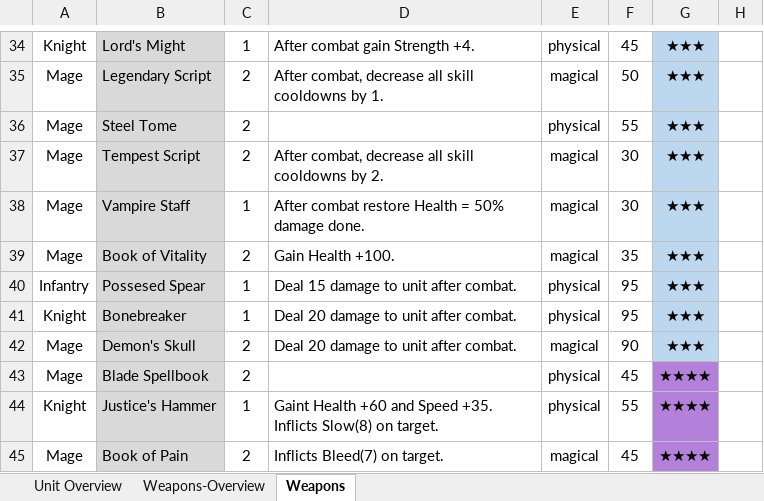
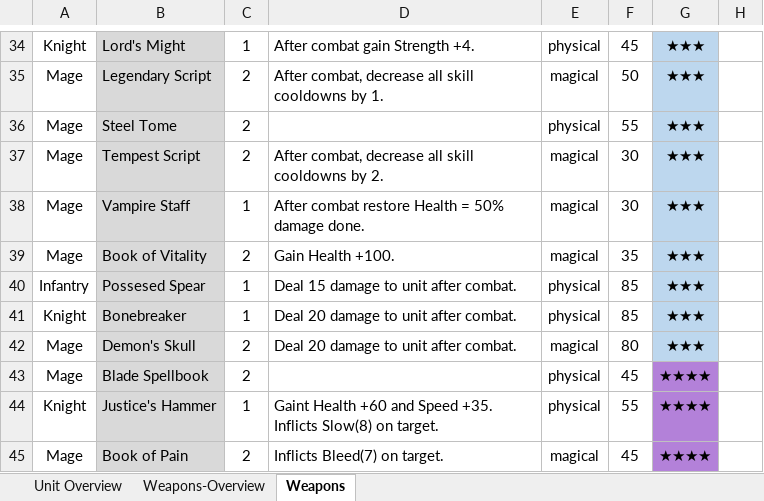
Before and after one commit to dtm32/monogame-project, an Excel workbook: Documentation.xlsx, sheet Weapons, drawn as a sheet; only a part is shown, gaps mark what is left out; values as stored, in another font and other column widths than the file's, no borders; the diff names each change by its address in the sheet, - before the commit and + after, or states it on an @@ line.

```diff
--- a/Documentation.xlsx (sheet Weapons)
+++ b/Documentation.xlsx (sheet Weapons)
-F40:F41: 95
+F40:F41: 85
-F42: 90
+F42: 80
```
Also changed, not shown: charts or pictures, 4 other files.
